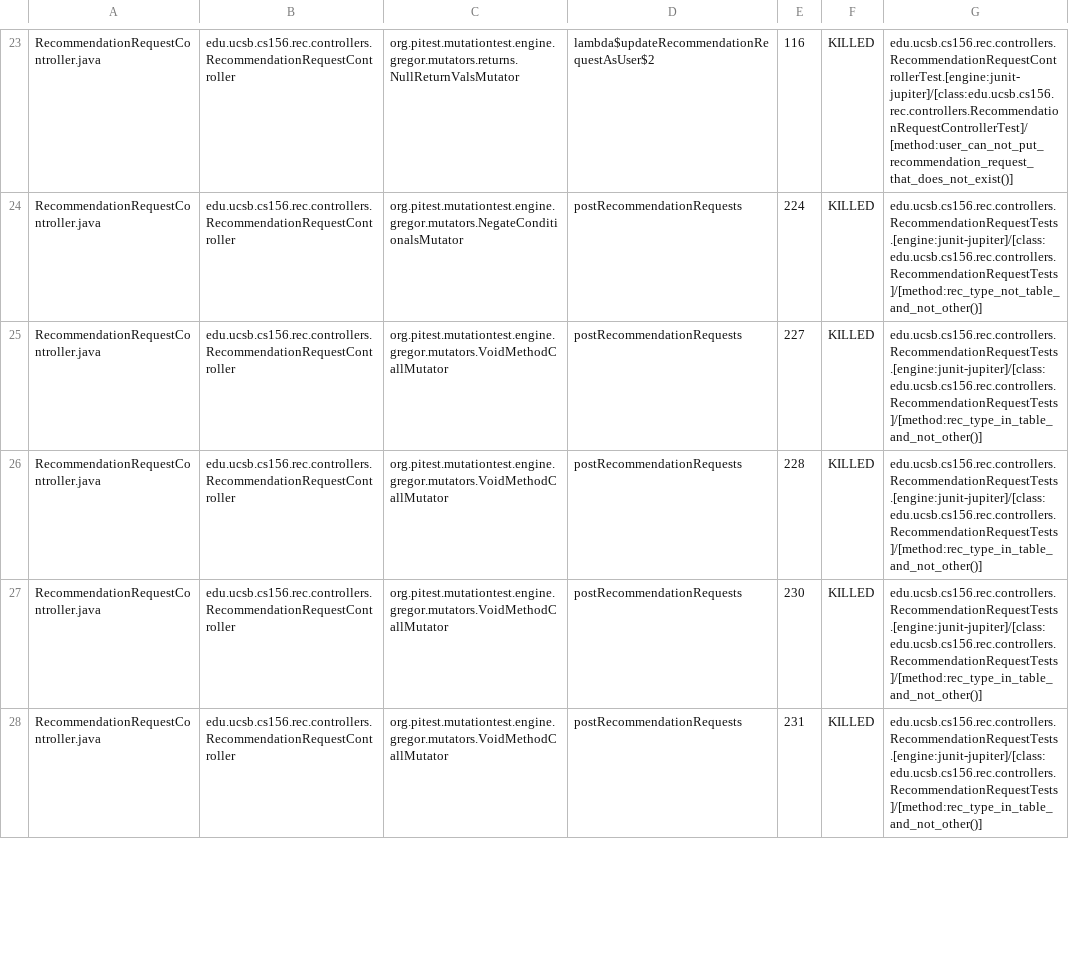
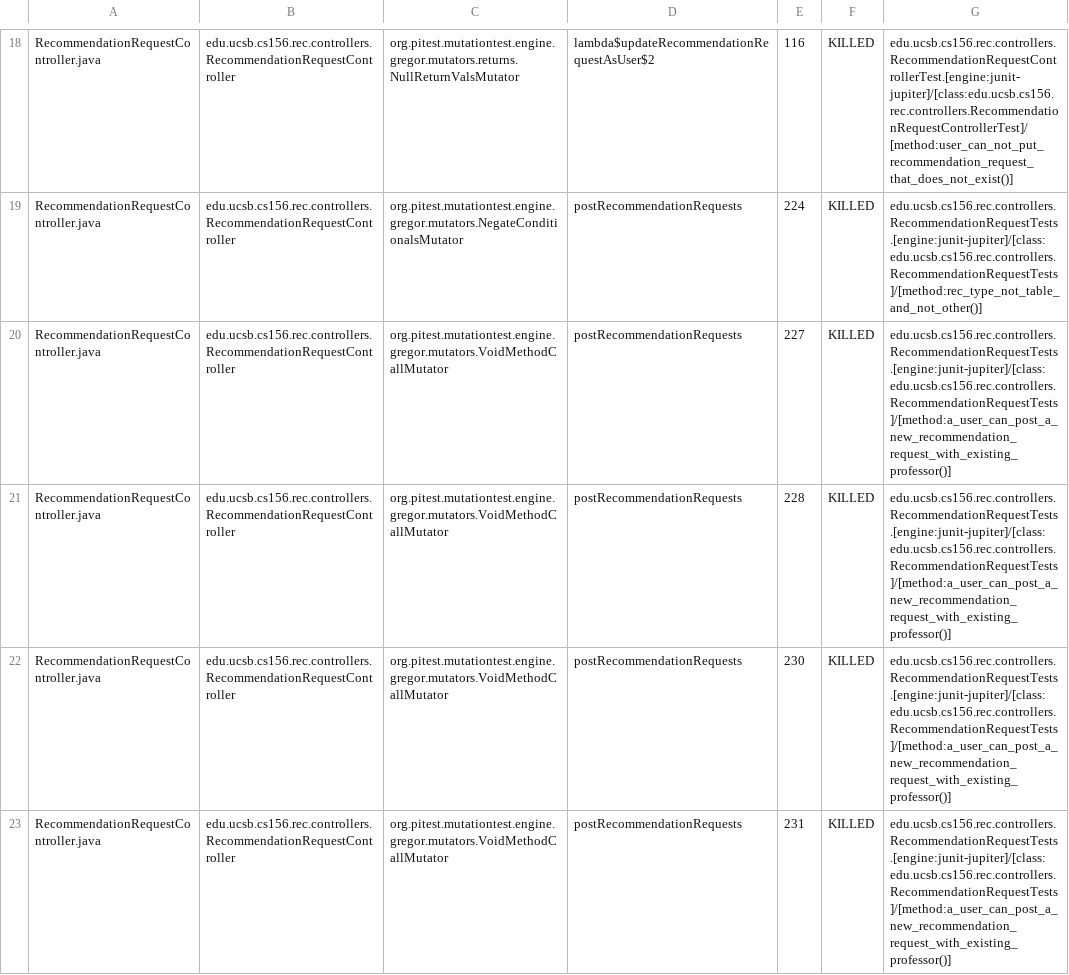
Before and after one commit to ucsb-cs156-s25/proj-rec-s25-16, a CSV file: prs/50/pitest/mutations.csv, drawn as a sheet; only a part is shown, gaps mark what is left out; the diff covers the shown part only.

Commit message:
Deploying to gh-pages from @ ucsb-cs156-s25/proj-rec-s25-16@6d1b5713b5c00ff84d1495f3841aa22cf70e48f0 🚀

```diff
--- a/prs/50/pitest/mutations.csv
+++ b/prs/50/pitest/mutations.csv
@@ -24,5 +19,5 @@ RecommendationRequestController.java,edu.ucsb.cs156.rec.controllers.Recommendati
 RecommendationRequestController.java,edu.ucsb.cs156.rec.controllers.RecommendationRequestController,org.pitest.mutationtest.engine.gregor.mutators.NegateConditionalsMutator,postRecommendationRequests,224,KILLED,edu.ucsb.cs156.rec.controllers.RecommendationRequestTests.[engine:junit-jupiter]/[class:edu.ucsb.cs156.rec.controllers.RecommendationRequestTests]/[method:rec_type_not_table_and_not_other()]
-RecommendationRequestController.java,edu.ucsb.cs156.rec.controllers.RecommendationRequestController,org.pitest.mutationtest.engine.gregor.mutators.VoidMethodCallMutator,postRecommendationRequests,227,KILLED,edu.ucsb.cs156.rec.controllers.RecommendationRequestTests.[engine:junit-jupiter]/[class:edu.ucsb.cs156.rec.controllers.RecommendationRequestTests]/[method:rec_type_in_table_and_not_other()]
-RecommendationRequestController.java,edu.ucsb.cs156.rec.controllers.RecommendationRequestController,org.pitest.mutationtest.engine.gregor.mutators.VoidMethodCallMutator,postRecommendationRequests,228,KILLED,edu.ucsb.cs156.rec.controllers.RecommendationRequestTests.[engine:junit-jupiter]/[class:edu.ucsb.cs156.rec.controllers.RecommendationRequestTests]/[method:rec_type_in_table_and_not_other()]
-RecommendationRequestController.java,edu.ucsb.cs156.rec.controllers.RecommendationRequestController,org.pitest.mutationtest.engine.gregor.mutators.VoidMethodCallMutator,postRecommendationRequests,230,KILLED,edu.ucsb.cs156.rec.controllers.RecommendationRequestTests.[engine:junit-jupiter]/[class:edu.ucsb.cs156.rec.controllers.RecommendationRequestTests]/[method:rec_type_in_table_and_not_other()]
-RecommendationRequestController.java,edu.ucsb.cs156.rec.controllers.RecommendationRequestController,org.pitest.mutationtest.engine.gregor.mutators.VoidMethodCallMutator,postRecommendationRequests,231,KILLED,edu.ucsb.cs156.rec.controllers.RecommendationRequestTests.[engine:junit-jupiter]/[class:edu.ucsb.cs156.rec.controllers.RecommendationRequestTests]/[method:rec_type_in_table_and_not_other()]
+RecommendationRequestController.java,edu.ucsb.cs156.rec.controllers.RecommendationRequestController,org.pitest.mutationtest.engine.gregor.mutators.VoidMethodCallMutator,postRecommendationRequests,227,KILLED,edu.ucsb.cs156.rec.controllers.RecommendationRequestTests.[engine:junit-jupiter]/[class:edu.ucsb.cs156.rec.controllers.RecommendationRequestTests]/[method:a_user_can_post_a_new_recommendation_request_with_existing_professor()]
+RecommendationRequestController.java,edu.ucsb.cs156.rec.controllers.RecommendationRequestController,org.pitest.mutationtest.engine.gregor.mutators.VoidMethodCallMutator,postRecommendationRequests,228,KILLED,edu.ucsb.cs156.rec.controllers.RecommendationRequestTests.[engine:junit-jupiter]/[class:edu.ucsb.cs156.rec.controllers.RecommendationRequestTests]/[method:a_user_can_post_a_new_recommendation_request_with_existing_professor()]
+RecommendationRequestController.java,edu.ucsb.cs156.rec.controllers.RecommendationRequestController,org.pitest.mutationtest.engine.gregor.mutators.VoidMethodCallMutator,postRecommendationRequests,230,KILLED,edu.ucsb.cs156.rec.controllers.RecommendationRequestTests.[engine:junit-jupiter]/[class:edu.ucsb.cs156.rec.controllers.RecommendationRequestTests]/[method:a_user_can_post_a_new_recommendation_request_with_existing_professor()]
+RecommendationRequestController.java,edu.ucsb.cs156.rec.controllers.RecommendationRequestController,org.pitest.mutationtest.engine.gregor.mutators.VoidMethodCallMutator,postRecommendationRequests,231,KILLED,edu.ucsb.cs156.rec.controllers.RecommendationRequestTests.[engine:junit-jupiter]/[class:edu.ucsb.cs156.rec.controllers.RecommendationRequestTests]/[method:a_user_can_post_a_new_recommendation_request_with_existing_professor()]
```
Also changed, not shown: 2 added rows, 2 removed rows, 21 moved rows and 6 edited cells elsewhere in this file, 11 other files.
